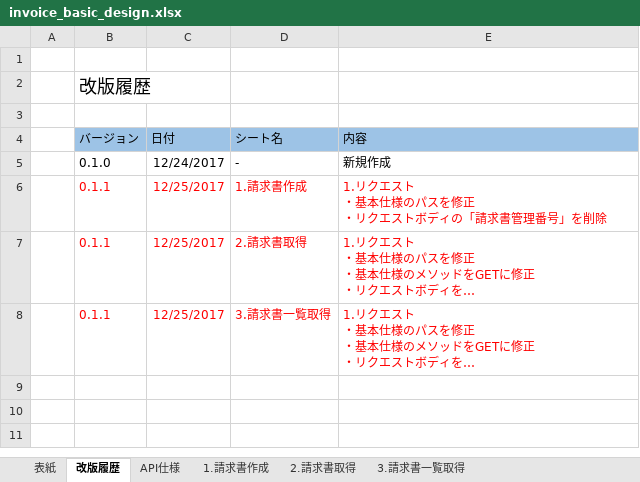
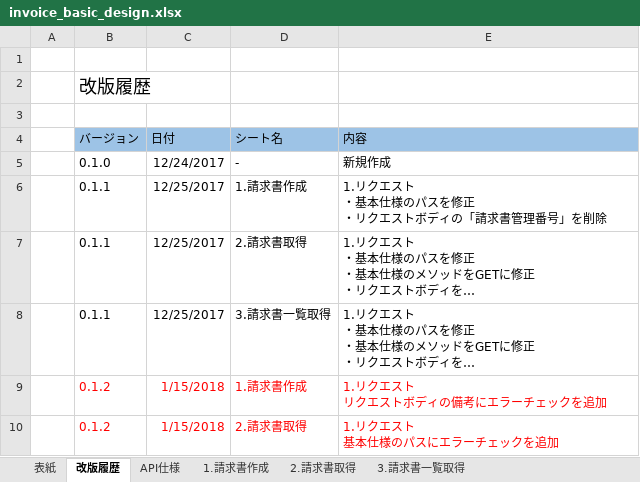
Before and after one commit to YasuhiroTanaka/invoice, an Excel workbook: invoice-doc/invoice_basic_design.xlsx, sheet 改版履歴, drawn as a sheet; long unchanged cells end in …; values as stored, in another font and other column widths than the file's, no borders; ↵ is a line break in a cell; the diff names each change by its address in the sheet, - before the commit and + after, or states it on an @@ line.

```diff
--- a/invoice-doc/invoice_basic_design.xlsx (sheet 改版履歴)
+++ b/invoice-doc/invoice_basic_design.xlsx (sheet 改版履歴)
-B6:E8 text colour: #FF0000
+B6:E8 text colour: black
+row 9:  | 0.1.2 | 1/15/2018 | 1.請求書作成 | 1.リクエスト ↵ リクエストボディの備考にエラーチェックを追加
+row 10:  | 0.1.2 | 1/15/2018 | 2.請求書取得 | 1.リクエスト ↵ 基本仕様のパスにエラーチェックを追加
```
Also changed, not shown: sheet 3.請求書一覧取得, sheet 1.請求書作成, sheet 2.請求書取得, sheet 表紙.
